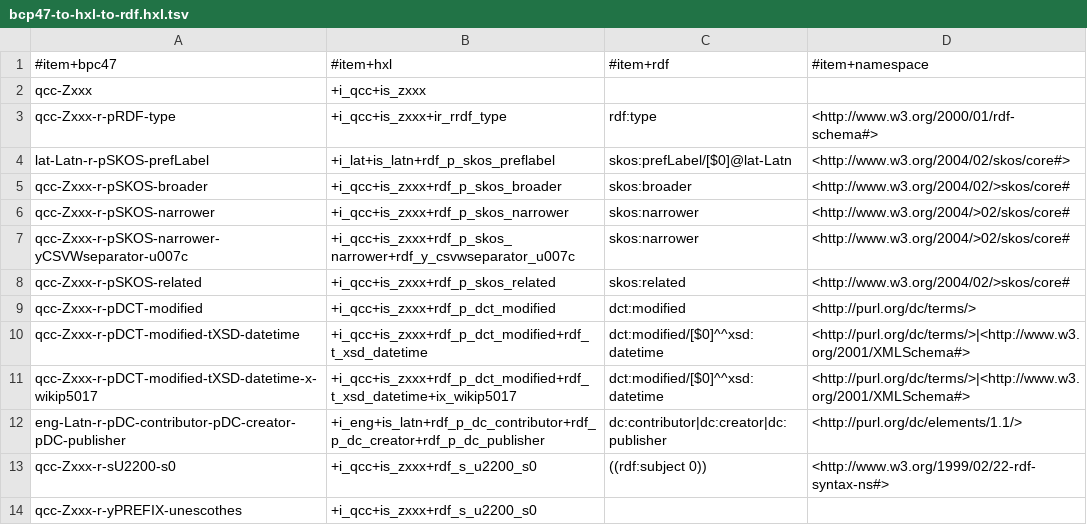
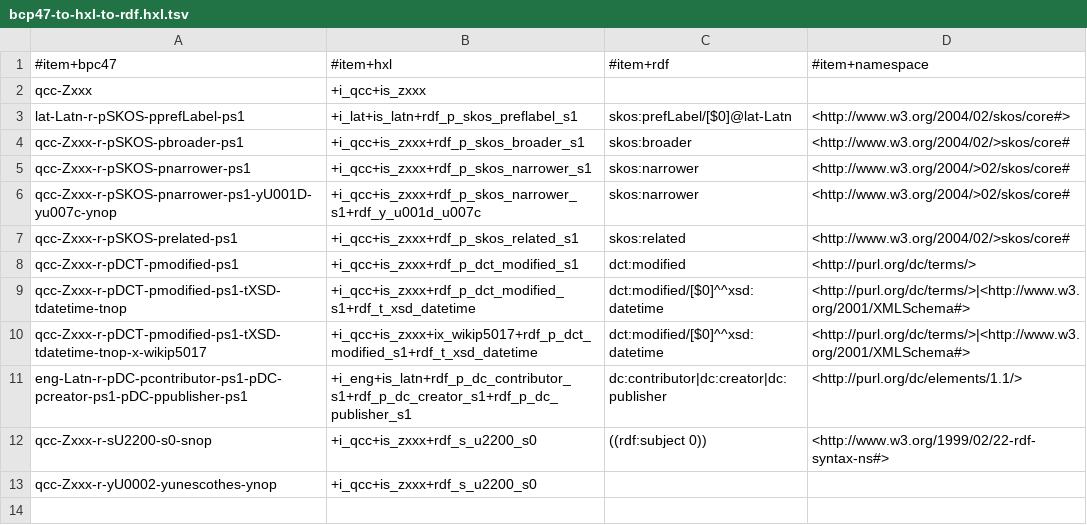
Before and after one commit to EticaAI/lexicographi-sine-finibus, a TSV file: officina/999999999/1568346/bcp47-to-hxl-to-rdf.hxl.tsv, drawn as a sheet.

```diff
--- a/officina/999999999/1568346/bcp47-to-hxl-to-rdf.hxl.tsv
+++ b/officina/999999999/1568346/bcp47-to-hxl-to-rdf.hxl.tsv
@@ -2,13 +2,12 @@
 qcc-Zxxx	+i_qcc+is_zxxx		
-qcc-Zxxx-r-pRDF-type	+i_qcc+is_zxxx+ir_rrdf_type	rdf:type	<http://www.w3.org/2000/01/rdf-schema#>
-lat-Latn-r-pSKOS-prefLabel	+i_lat+is_latn+rdf_p_skos_preflabel	skos:prefLabel/[$0]@lat-Latn	<http://www.w3.org/2004/02/skos/core#>
-qcc-Zxxx-r-pSKOS-broader	+i_qcc+is_zxxx+rdf_p_skos_broader	skos:broader	<http://www.w3.org/2004/02/>skos/core#
-qcc-Zxxx-r-pSKOS-narrower	+i_qcc+is_zxxx+rdf_p_skos_narrower	skos:narrower	<http://www.w3.org/2004/>02/skos/core#
-qcc-Zxxx-r-pSKOS-narrower-yCSVWseparator-u007c	+i_qcc+is_zxxx+rdf_p_skos_narrower+rdf_y_csvwseparator_u007c	skos:narrower	<http://www.w3.org/2004/>02/skos/core#
-qcc-Zxxx-r-pSKOS-related	+i_qcc+is_zxxx+rdf_p_skos_related	skos:related	<http://www.w3.org/2004/02/>skos/core#
-qcc-Zxxx-r-pDCT-modified	+i_qcc+is_zxxx+rdf_p_dct_modified	dct:modified	<http://purl.org/dc/terms/>
-qcc-Zxxx-r-pDCT-modified-tXSD-datetime	+i_qcc+is_zxxx+rdf_p_dct_modified+rdf_t_xsd_datetime	dct:modified/[$0]^^xsd:datetime	<http://purl.org/dc/terms/>|<http://www.w3.org/2001/XMLSchema#>
-qcc-Zxxx-r-pDCT-modified-tXSD-datetime-x-wikip5017	+i_qcc+is_zxxx+rdf_p_dct_modified+rdf_t_xsd_datetime+ix_wikip5017	dct:modified/[$0]^^xsd:datetime	<http://purl.org/dc/terms/>|<http://www.w3.org/2001/XMLSchema#>
-eng-Latn-r-pDC-contributor-pDC-creator-pDC-publisher	+i_eng+is_latn+rdf_p_dc_contributor+rdf_p_dc_creator+rdf_p_dc_publisher	dc:contributor|dc:creator|dc:publisher	<http://purl.org/dc/elements/1.1/>
-qcc-Zxxx-r-sU2200-s0	+i_qcc+is_zxxx+rdf_s_u2200_s0	((rdf:subject 0))	<http://www.w3.org/1999/02/22-rdf-syntax-ns#>
-qcc-Zxxx-r-yPREFIX-unescothes	+i_qcc+is_zxxx+rdf_s_u2200_s0		
+lat-Latn-r-pSKOS-pprefLabel-ps1	+i_lat+is_latn+rdf_p_skos_preflabel_s1	skos:prefLabel/[$0]@lat-Latn	<http://www.w3.org/2004/02/skos/core#>
+qcc-Zxxx-r-pSKOS-pbroader-ps1	+i_qcc+is_zxxx+rdf_p_skos_broader_s1	skos:broader	<http://www.w3.org/2004/02/>skos/core#
+qcc-Zxxx-r-pSKOS-pnarrower-ps1	+i_qcc+is_zxxx+rdf_p_skos_narrower_s1	skos:narrower	<http://www.w3.org/2004/>02/skos/core#
+qcc-Zxxx-r-pSKOS-pnarrower-ps1-yU001D-yu007c-ynop	+i_qcc+is_zxxx+rdf_p_skos_narrower_s1+rdf_y_u001d_u007c	skos:narrower	<http://www.w3.org/2004/>02/skos/core#
+qcc-Zxxx-r-pSKOS-prelated-ps1	+i_qcc+is_zxxx+rdf_p_skos_related_s1	skos:related	<http://www.w3.org/2004/02/>skos/core#
+qcc-Zxxx-r-pDCT-pmodified-ps1	+i_qcc+is_zxxx+rdf_p_dct_modified_s1	dct:modified	<http://purl.org/dc/terms/>
+qcc-Zxxx-r-pDCT-pmodified-ps1-tXSD-tdatetime-tnop	+i_qcc+is_zxxx+rdf_p_dct_modified_s1+rdf_t_xsd_datetime	dct:modified/[$0]^^xsd:datetime	<http://purl.org/dc/terms/>|<http://www.w3.org/2001/XMLSchema#>
+qcc-Zxxx-r-pDCT-pmodified-ps1-tXSD-tdatetime-tnop-x-wikip5017	+i_qcc+is_zxxx+ix_wikip5017+rdf_p_dct_modified_s1+rdf_t_xsd_datetime	dct:modified/[$0]^^xsd:datetime	<http://purl.org/dc/terms/>|<http://www.w3.org/2001/XMLSchema#>
+eng-Latn-r-pDC-pcontributor-ps1-pDC-pcreator-ps1-pDC-ppublisher-ps1	+i_eng+is_latn+rdf_p_dc_contributor_s1+rdf_p_dc_creator_s1+rdf_p_dc_publisher_s1	dc:contributor|dc:creator|dc:publisher	<http://purl.org/dc/elements/1.1/>
+qcc-Zxxx-r-sU2200-s0-snop	+i_qcc+is_zxxx+rdf_s_u2200_s0	((rdf:subject 0))	<http://www.w3.org/1999/02/22-rdf-syntax-ns#>
+qcc-Zxxx-r-yU0002-yunescothes-ynop	+i_qcc+is_zxxx+rdf_s_u2200_s0		
```
Also changed, not shown: 3 other files.
